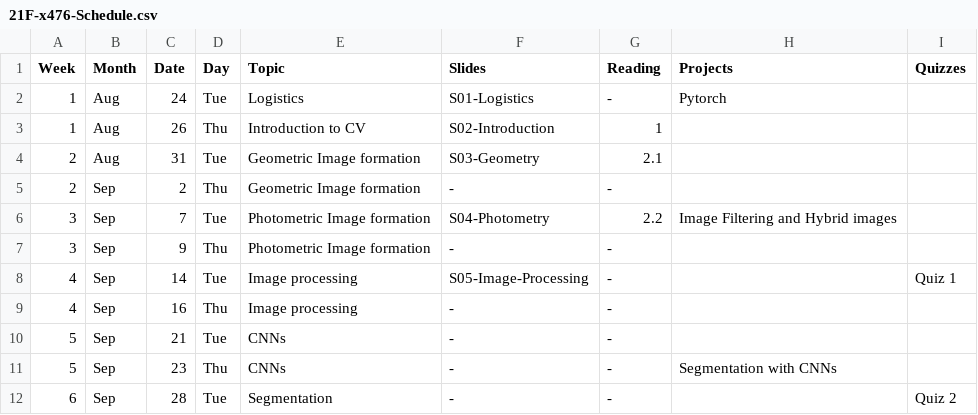
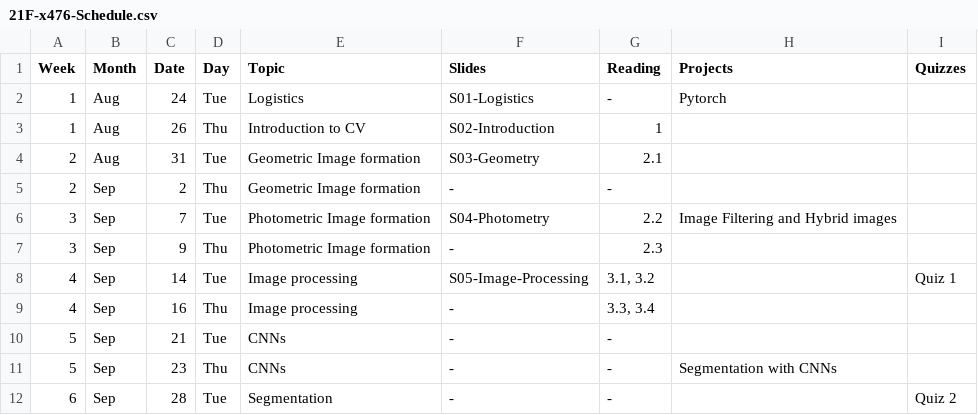
Before and after one commit to dellaert/21F-x476, a CSV file: _data/21F-x476-Schedule.csv, drawn as a sheet; only a part is shown.

Commit message:
Reading

```diff
--- a/_data/21F-x476-Schedule.csv
+++ b/_data/21F-x476-Schedule.csv
@@ -6,5 +6,5 @@
 3,Sep,7,Tue,Photometric Image formation,S04-Photometry,2.2,Image Filtering and Hybrid images,,,,,
-3,Sep,9,Thu,Photometric Image formation,-,-,,,,,,
-4,Sep,14,Tue,Image processing,S05-Image-Processing,-,,Quiz 1,,,,
-4,Sep,16,Thu,Image processing,-,-,,,,,,
+3,Sep,9,Thu,Photometric Image formation,-,2.3,,,,,,
+4,Sep,14,Tue,Image processing,S05-Image-Processing,"3.1, 3.2",,Quiz 1,,,,
+4,Sep,16,Thu,Image processing,-,"3.3, 3.4",,,,,,
 5,Sep,21,Tue,CNNs,-,-,,,,,,
```
